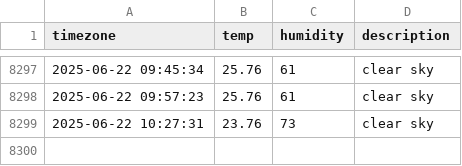
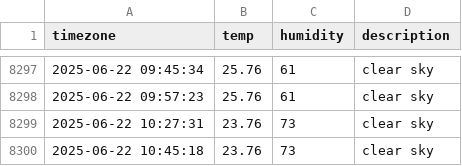
Before and after one commit to Sngho12/seoul_weather, a CSV file: seoul_weather.csv, drawn as a sheet; only a part is shown, gaps mark what is left out.

```diff
--- a/seoul_weather.csv
+++ b/seoul_weather.csv
@@ -8299 +8299,2 @@ timezone,temp,humidity,description
 2025-06-22 10:27:31,23.76,73,clear sky
+2025-06-22 10:45:18,23.76,73,clear sky
```
